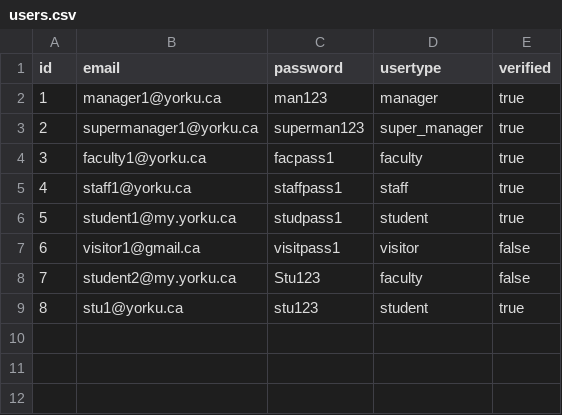
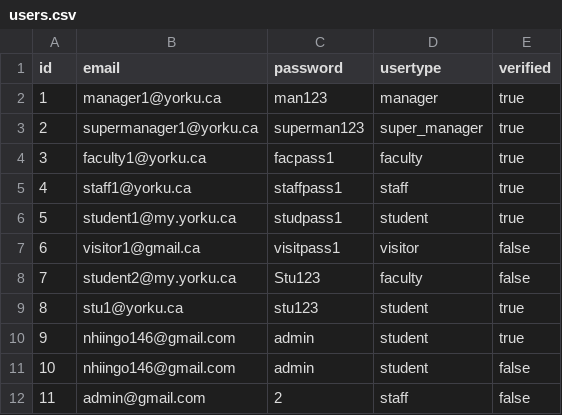
Before and after one commit to KDHIR004/YUparking, a CSV file: src/yuparking/data/users.csv, drawn as a sheet.

```diff
--- a/src/yuparking/data/users.csv
+++ b/src/yuparking/data/users.csv
@@ -9 +9,4 @@ id,email,password,usertype,verified
 8,stu1@yorku.ca,stu123,student,true
+9,nhiingo146@gmail.com,admin,student,true
+10,nhiingo146@gmail.com,admin,student,false
+11,admin@gmail.com,2,staff,false
```
Also changed, not shown: 4 other files.
